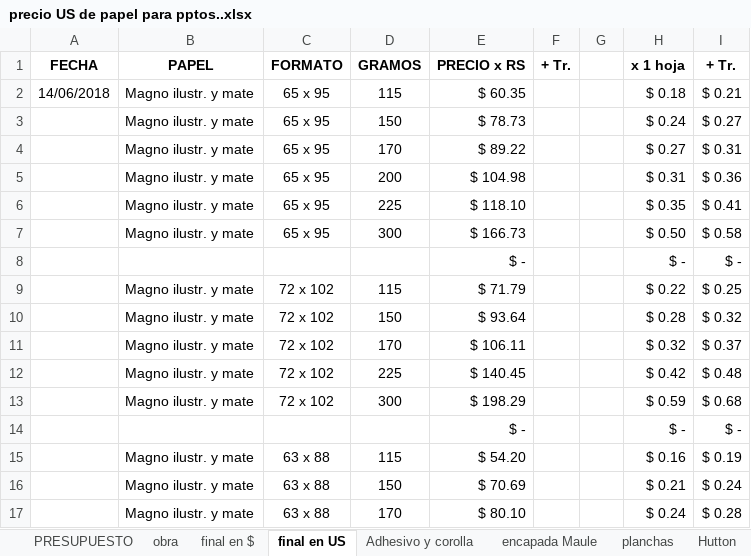
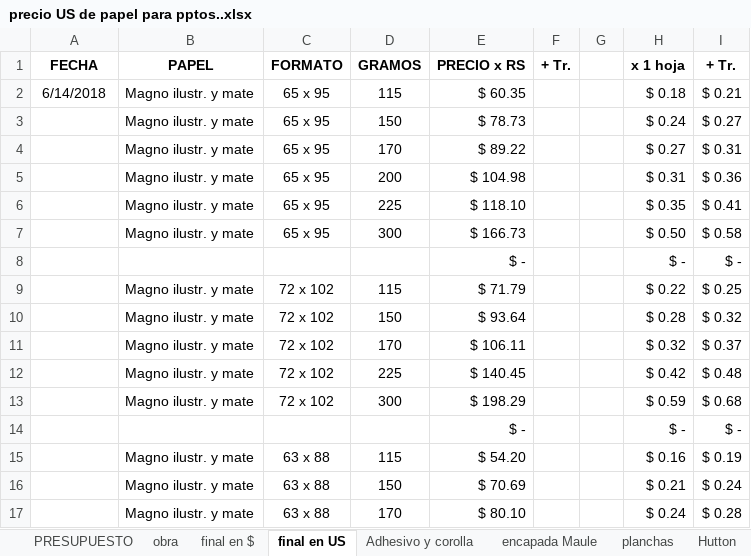
Before and after one commit to gauchoaleman/presupuestoib, an Excel workbook: doc/precio US de papel para pptos..xlsx, sheet final en US, drawn as a sheet; values as stored, in another font and other column widths than the file's, no borders; the diff names each change by its address in the sheet, - before the commit and + after, or states it on an @@ line.

```diff
--- a/doc/precio US de papel para pptos..xlsx (sheet final en US)
+++ b/doc/precio US de papel para pptos..xlsx (sheet final en US)
-A2 (FECHA): 14/06/2018
+A2 (FECHA): 6/14/2018
```
Also changed, not shown: sheet PRESUPUESTO, sheet Adhesivo y corolla, sheet final en $, sheet obra, formulas that keep their value, 7 other files.
